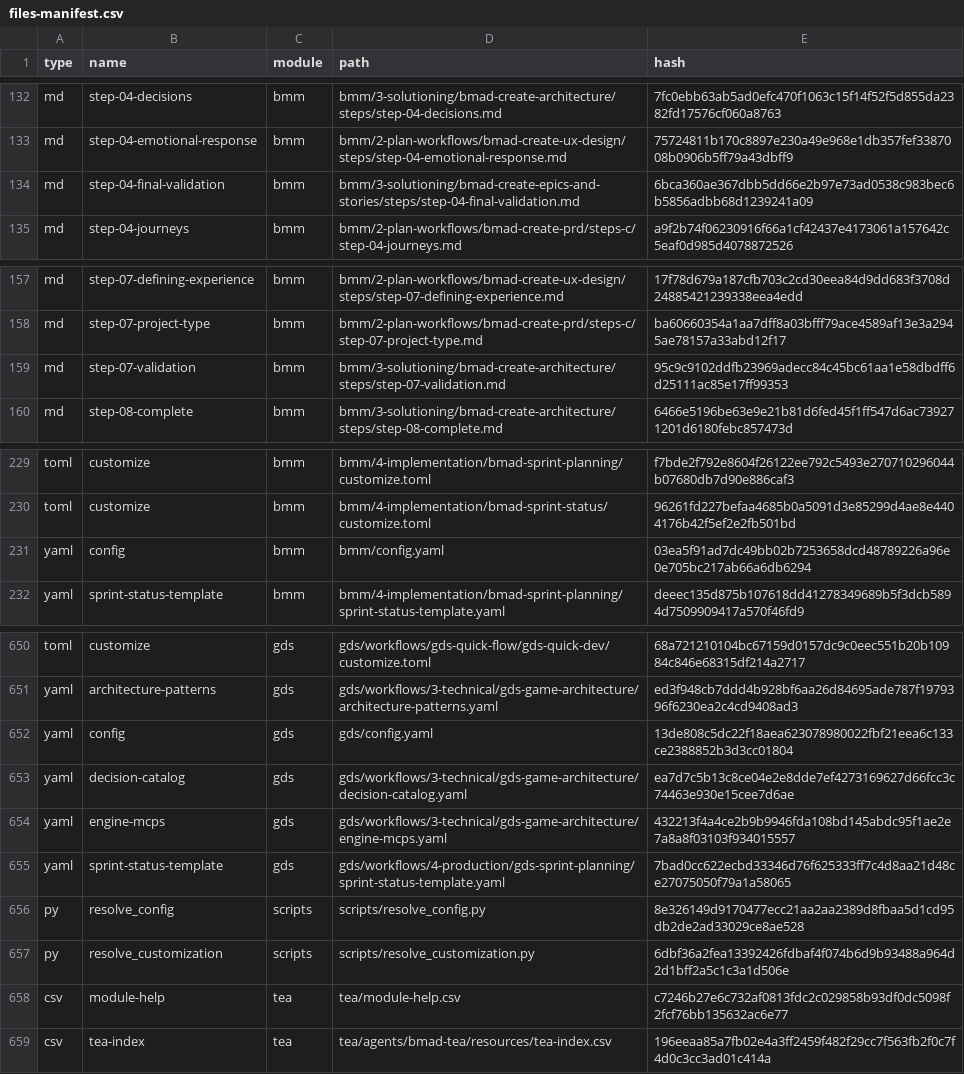
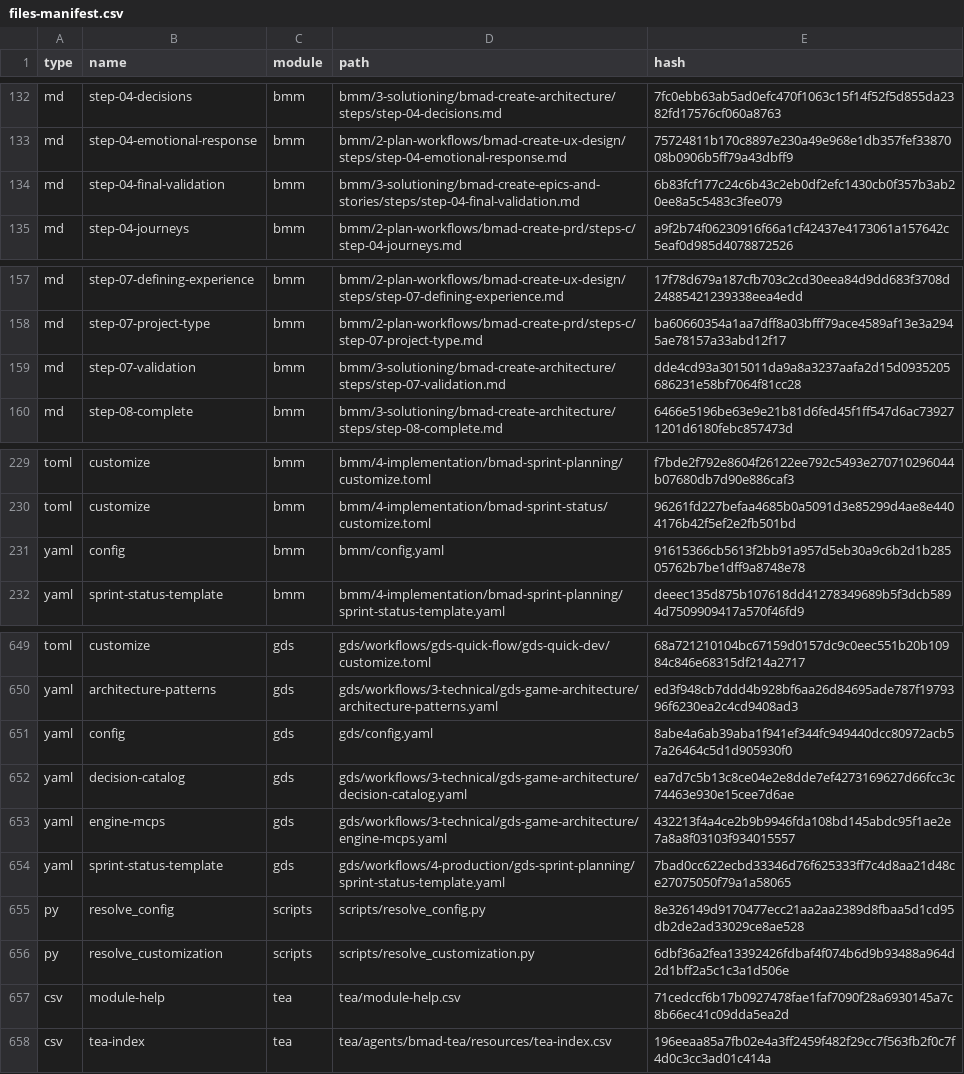
Before and after one commit to emilijan-koteski/belote, a CSV file: _bmad/_config/files-manifest.csv, drawn as a sheet; only a part is shown, gaps mark what is left out; the diff covers the shown part only.

```diff
--- a/_bmad/_config/files-manifest.csv
+++ b/_bmad/_config/files-manifest.csv
@@ -133,3 +133,3 @@ type,name,module,path,hash
 "md","step-04-emotional-response","bmm","bmm/2-plan-workflows/bmad-create-ux-design/steps/step-04-emotional-response.md","75724811b170c8897e230a49e968e1db357fef3387008b0906b5ff79a43dbff9"
-"md","step-04-final-validation","bmm","bmm/3-solutioning/bmad-create-epics-and-stories/steps/step-04-final-validation.md","6bca360ae367dbb5dd66e2b97e73ad0538c983bec6b5856adbb68d1239241a09"
+"md","step-04-final-validation","bmm","bmm/3-solutioning/bmad-create-epics-and-stories/steps/step-04-final-validation.md","6b83fcf177c24c6b43c2eb0df2efc1430cb0f357b3ab20ee8a5c5483c3fee079"
 "md","step-04-journeys","bmm","bmm/2-plan-workflows/bmad-create-prd/steps-c/step-04-journeys.md","a9f2b74f06230916f66a1cf42437e4173061a157642c5eaf0d985d4078872526"
@@ -158,3 +158,3 @@ type,name,module,path,hash
 "md","step-07-project-type","bmm","bmm/2-plan-workflows/bmad-create-prd/steps-c/step-07-project-type.md","ba60660354a1aa7dff8a03bfff79ace4589af13e3a2945ae78157a33abd12f17"
-"md","step-07-validation","bmm","bmm/3-solutioning/bmad-create-architecture/steps/step-07-validation.md","95c9c9102ddfb23969adecc84c45bc61aa1e58dbdff6d25111ac85e17ff99353"
+"md","step-07-validation","bmm","bmm/3-solutioning/bmad-create-architecture/steps/step-07-validation.md","dde4cd93a3015011da9a8a3237aafa2d15d0935205686231e58bf7064f81cc28"
 "md","step-08-complete","bmm","bmm/3-solutioning/bmad-create-architecture/steps/step-08-complete.md","6466e5196be63e9e21b81d6fed45f1ff547d6ac739271201d6180febc857473d"
@@ -230,3 +230,3 @@ type,name,module,path,hash
 "toml","customize","bmm","bmm/4-implementation/bmad-sprint-status/customize.toml","96261fd227befaa4685b0a5091d3e85299d4ae8e4404176b42f5ef2e2fb501bd"
-"yaml","config","bmm","bmm/config.yaml","03ea5f91ad7dc49bb02b7253658dcd48789226a96e0e705bc217ab66a6db6294"
+"yaml","config","bmm","bmm/config.yaml","91615366cb5613f2bb91a957d5eb30a9c6b2d1b28505762b7be1dff9a8748e78"
 "yaml","sprint-status-template","bmm","bmm/4-implementation/bmad-sprint-planning/sprint-status-template.yaml","deeec135d875b107618dd41278349689b5f3dcb5894d7509909417a570f46fd9"
@@ -651,3 +650,3 @@ type,name,module,path,hash
 "yaml","architecture-patterns","gds","gds/workflows/3-technical/gds-game-architecture/architecture-patterns.yaml","ed3f948cb7ddd4b928bf6aa26d84695ade787f1979396f6230ea2c4cd9408ad3"
-"yaml","config","gds","gds/config.yaml","13de808c5dc22f18aea623078980022fbf21eea6c133ce2388852b3d3cc01804"
+"yaml","config","gds","gds/config.yaml","8abe4a6ab39aba1f941ef344fc949440dcc80972acb57a26464c5d1d905930f0"
 "yaml","decision-catalog","gds","gds/workflows/3-technical/gds-game-architecture/decision-catalog.yaml","ea7d7c5b13c8ce04e2e8dde7ef4273169627d66fcc3c74463e930e15cee7d6ae"
@@ -657,3 +656,3 @@ type,name,module,path,hash
 "py","resolve_customization","scripts","scripts/resolve_customization.py","6dbf36a2fea13392426fdbaf4f074b6d9b93488a964d2d1bff2a5c1c3a1d506e"
-"csv","module-help","tea","tea/module-help.csv","c7246b27e6c732af0813fdc2c029858b93df0dc5098f2fcf76bb135632ac6e77"
+"csv","module-help","tea","tea/module-help.csv","71cedccf6b17b0927478fae1faf7090f28a6930145a7c8b66ec41c09dda5ea2d"
 "csv","tea-index","tea","tea/agents/bmad-tea/resources/tea-index.csv","196eeaa85a7fb02e4a3ff2459f482f29cc7f563fb2f0c7f4d0c3cc3ad01c414a"
```
Also changed, not shown: 1 removed row and 8 edited cells elsewhere in this file, _bmad/_config/bmad-help.csv, _bmad/bmm/module-help.csv, 12 other files.
